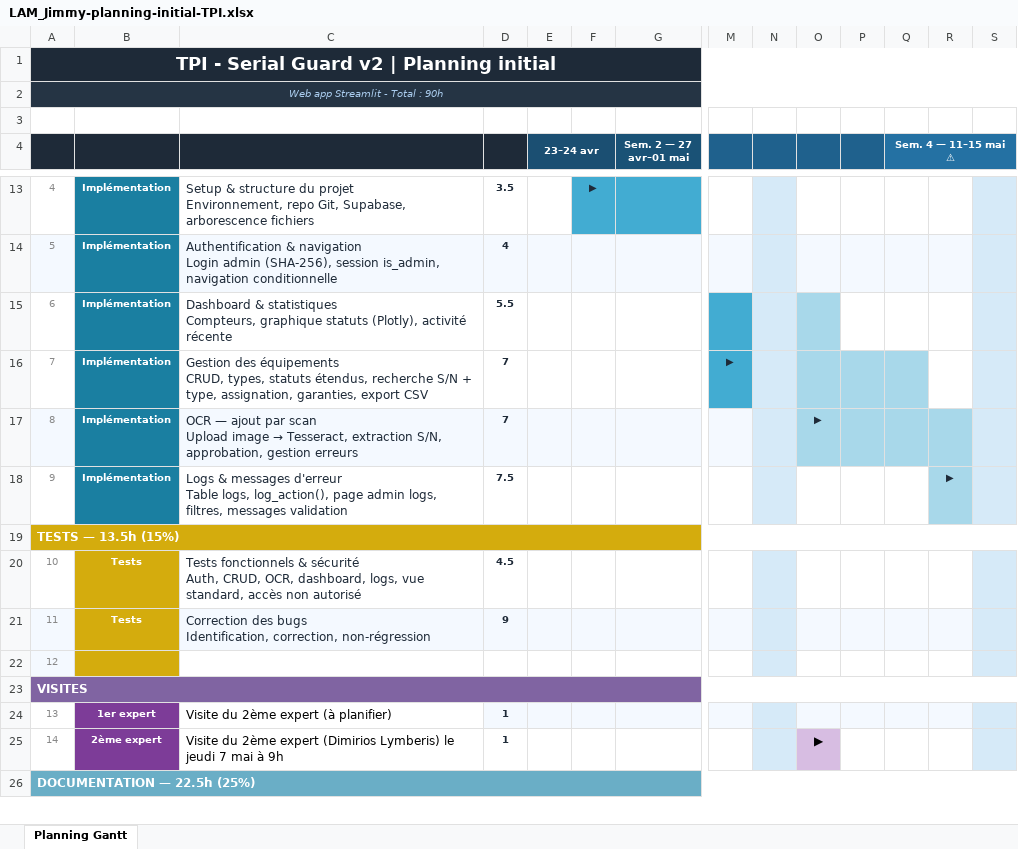
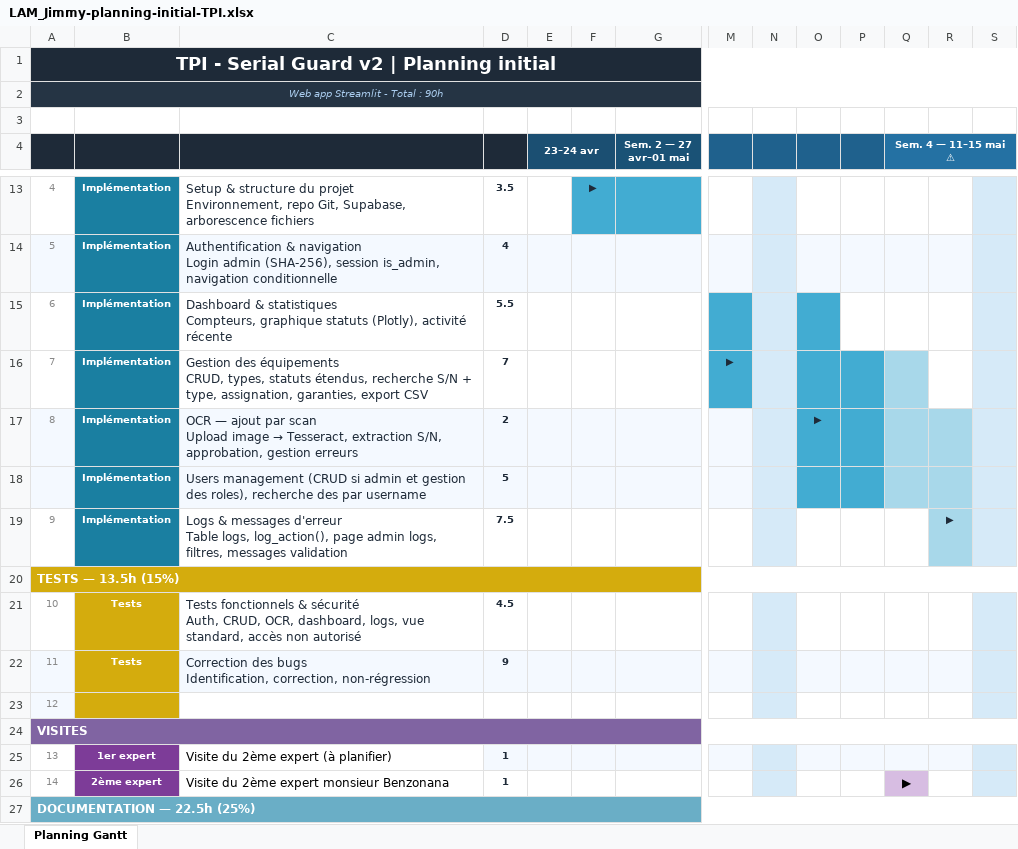
Before and after one commit to jimmylamcpnv/TPI, an Excel workbook: Documents/LAM_Jimmy-planning-initial-TPI.xlsx, sheet Planning Gantt, drawn as a sheet; only a part is shown, gaps mark what is left out; values as stored, in another font and other column widths than the file's, no borders; addresses are those after the commit; rows hold the shown columns only; the diff names each change by its address in the sheet, - before the commit and + after, or states it on an @@ line.

```diff
--- a/Documents/LAM_Jimmy-planning-initial-TPI.xlsx (sheet Planning Gantt)
+++ b/Documents/LAM_Jimmy-planning-initial-TPI.xlsx (sheet Planning Gantt)
-O15 fill: #A8D8EA
+O15 fill: #42ACD2
-O16:P17 fill: #A8D8EA
+O16:P17 fill: #42ACD2
-D17: 7
+D17: 2
+row 18:  | Implémentation | Users management (CRUD si admin et gestion des roles), recherche des par username | 5
-C26: …2ème expert (Dimirios Lymberis) le jeudi 7 mai à 9h
+C26: …2ème expert monsieur Benzonana
-O26: ▶
+O26: (empty)
-O26 fill: #D7BDE2
+O26 fill: none
-Q26 (Sem. 4 — 11–15 mai ⚠): (empty)
+Q26 (Sem. 4 — 11–15 mai ⚠): ▶
-Q26 fill: none
+Q26 fill: #D7BDE2
```
Also changed, not shown: formulas that keep their value, Documents/LAM_Jimmy-journal-travail-TPI.xlsx, 10 other files.
